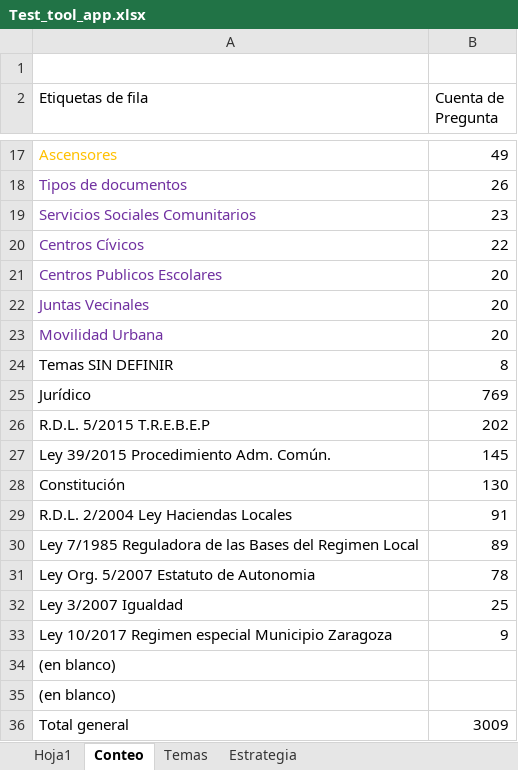
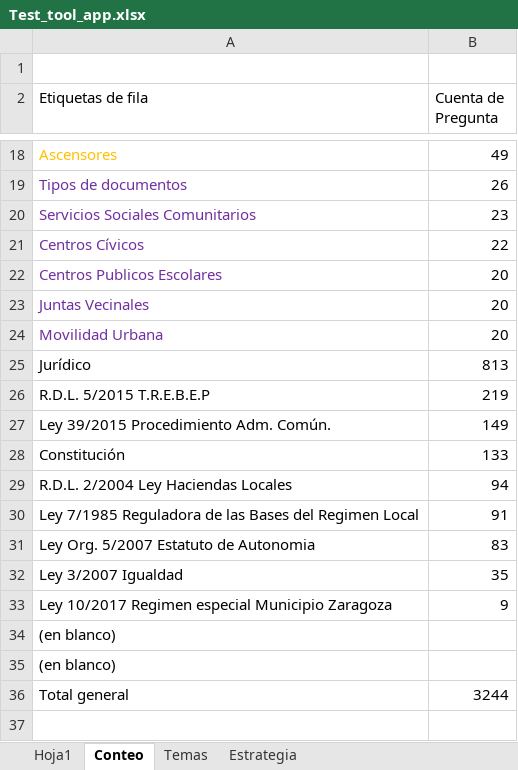
Before and after one commit to n73gold/test_tool_opo_man_poli_zar, an Excel workbook: scripts/Test_tool_app.xlsx, sheet Conteo, drawn as a sheet; only a part is shown, gaps mark what is left out; values as stored, in another font and other column widths than the file's, no borders; removed rows and columns are numbered as before the commit, all else as after; the diff covers the shown part only; the diff names each change by its address in the sheet, - before the commit and + after, or states it on an @@ line.

```diff
--- a/scripts/Test_tool_app.xlsx (sheet Conteo)
+++ b/scripts/Test_tool_app.xlsx (sheet Conteo)
-row 24: Temas SIN DEFINIR | 8
-B25 (Cuenta de Pregunta): 769
+B25 (Cuenta de Pregunta): 813
-B26 (Cuenta de Pregunta): 202
+B26 (Cuenta de Pregunta): 219
-B27 (Cuenta de Pregunta): 145
+B27 (Cuenta de Pregunta): 149
-B28 (Cuenta de Pregunta): 130
+B28 (Cuenta de Pregunta): 133
-B29 (Cuenta de Pregunta): 91
+B29 (Cuenta de Pregunta): 94
-B30 (Cuenta de Pregunta): 89
+B30 (Cuenta de Pregunta): 91
-B31 (Cuenta de Pregunta): 78
+B31 (Cuenta de Pregunta): 83
-B32 (Cuenta de Pregunta): 25
+B32 (Cuenta de Pregunta): 35
-B36 (Cuenta de Pregunta): 3009
+B36 (Cuenta de Pregunta): 3244
```
Also changed, not shown: 2 added rows, 1 removed row and 9 edited cells elsewhere in this sheet, sheet Hoja1, sheet Temas, 4 other files.
